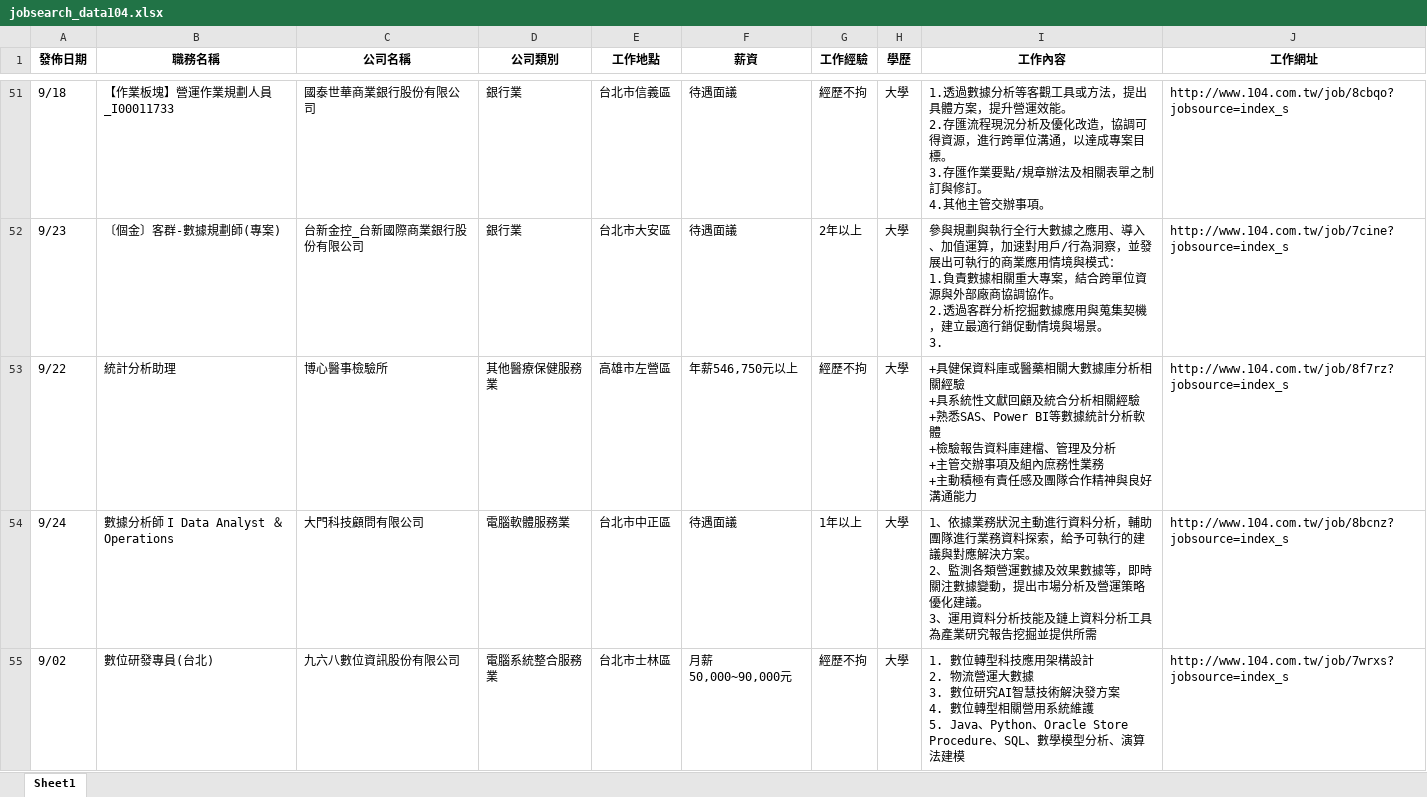
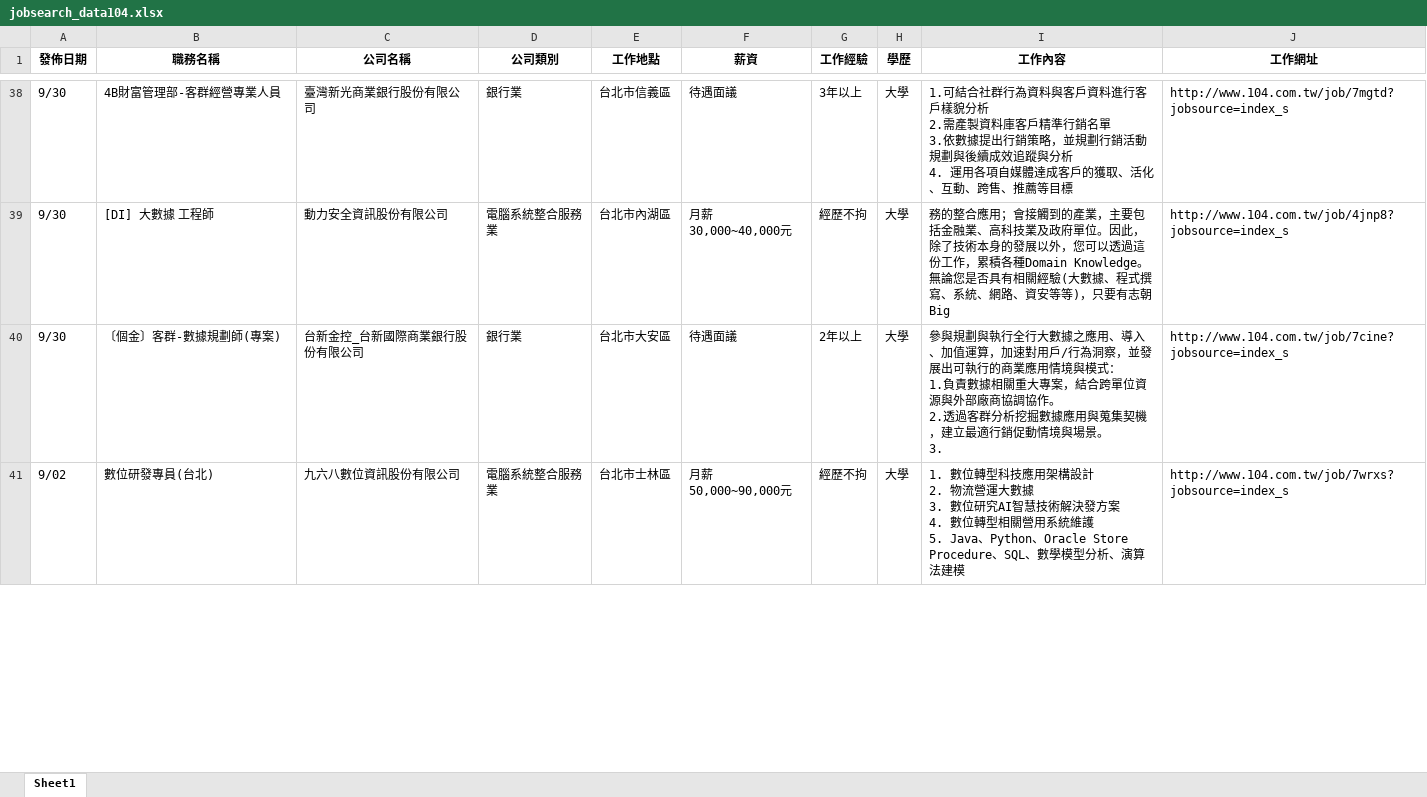
Before and after one commit to lingchiehtai/practice, an Excel workbook: RequestData/jobsearch_data104.xlsx, sheet Sheet1, drawn as a sheet; only a part is shown, gaps mark what is left out; values as stored, in another font and other column widths than the file's, no borders; removed rows and columns are numbered as before the commit, all else as after; ↵ is a line break in a cell; the diff covers the shown part only; the diff names each change by its address in the sheet, - before the commit and + after, or states it on an @@ line.

```diff
--- a/RequestData/jobsearch_data104.xlsx (sheet Sheet1)
+++ b/RequestData/jobsearch_data104.xlsx (sheet Sheet1)
-A38 (發佈日期): 9/18
+A38 (發佈日期): 9/30
-B38 (職務名稱): 【作業板塊】營運作業規劃人員_I00011733
+B38 (職務名稱): 4B財富管理部-客群經營專業人員
-C38 (公司名稱): 國泰世華商業銀行股份有限公司
+C38 (公司名稱): 臺灣新光商業銀行股份有限公司
-G38 (工作經驗): 經歷不拘
+G38 (工作經驗): 3年以上
-I38 (工作內容): 1.透過數據分析等客觀工具或方法，提出具體方案，提升營運效能。 ↵ 2.存匯流程現況分析及優化改造，協調可得資源，進行跨單位溝通，以達成專案目標。 ↵ 3.存匯作業要點/規章辦法及相關表單之制訂與修訂。 ↵ 4.其他主管交辦事項。
+I38 (工作內容): 1.可結合社群行為資料與客戶資料進行客戶樣貌分析 ↵ 2.需產製資料庫客戶精準行銷名單 ↵ 3.依數據提出行銷策略，並規劃行銷活動規劃與後續成效追蹤與分析 ↵ 4. 運用各項自媒體達成客戶的獲取、活化、互動、跨售、推薦等目標
-J38 (工作網址): http://www.104.com.tw/job/8cbqo?jobsource=index_s
+J38 (工作網址): http://www.104.com.tw/job/7mgtd?jobsource=index_s
+row 39: 9/30 | [DI] 大數據 工程師 | 動力安全資訊股份有限公司 | 電腦系統整合服務業 | 台北市內湖區 | 月薪30,000~40,000元 | 經歷不拘 | 大學 | 務的整合應用；會接觸到的產業，主要包括金融業、高科技業及政府單位。因此，除了技術本身的發展以外，您可以透過這份工作，累積各種Domain Knowledge。 ↵ 無論您是否具有相關經驗(大數據、程式撰寫、系統、網路、資安等等)，只要有志朝Big | http://www.104.com.tw/job/4jnp8?jobsource=index_s
-A40 (發佈日期): 9/23
+A40 (發佈日期): 9/30
-row 53: 9/22 | 統計分析助理 | 博心醫事檢驗所 | 其他醫療保健服務業 | 高雄市左營區 | 年薪546,750元以上 | 經歷不拘 | 大學 | +具健保資料庫或醫藥相關大數據庫分析相關經驗 ↵ +具系統性文獻回顧及統合分析相關經驗 ↵ +熟悉SAS、Power BI等數據統計分析軟體 ↵ +檢驗報告資料庫建檔、管理及分析 ↵ +主管交辦事項及組內庶務性業務 ↵ +主動積極有責任感及團隊合作精神與良好溝通能力 | http://www.104.com.tw/job/8f7rz?jobsource=index_s
-row 54: 9/24 | 數據分析師 I Data Analyst ＆ Operations | 大門科技顧問有限公司 | 電腦軟體服務業 | 台北市中正區 | 待遇面議 | 1年以上 | 大學 | 1、依據業務狀況主動進行資料分析，輔助團隊進行業務資料探索，給予可執行的建議與對應解決方案。 ↵ 2、監測各類營運數據及效果數據等，即時關注數據變動，提出市場分析及營運策略優化建議。 ↵ 3、運用資料分析技能及鏈上資料分析工具為產業研究報告挖掘並提供所需 | http://www.104.com.tw/job/8bcnz?jobsource=index_s
```
Also changed, not shown: 60 added rows, 79 removed rows, 4 moved rows and 19 edited cells elsewhere in this sheet, 2 other files.
